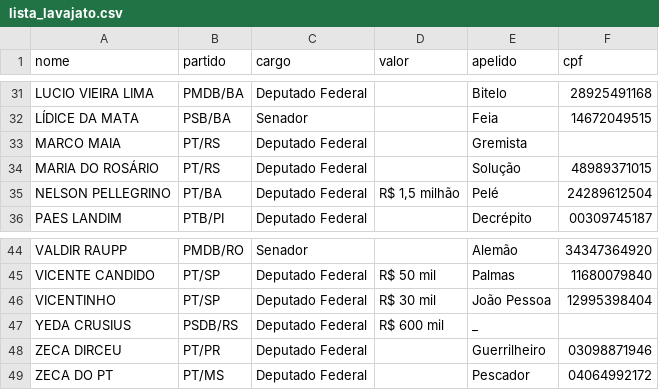
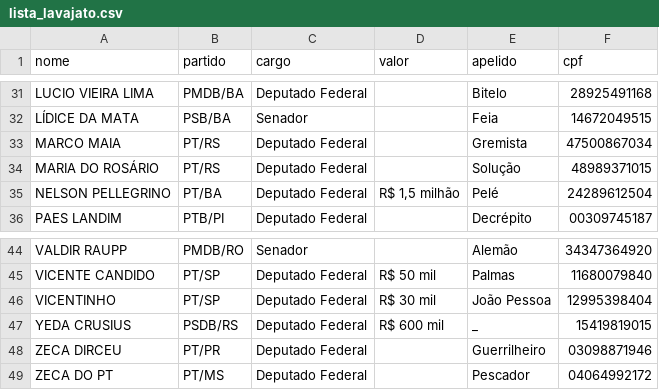
Before and after one commit to CodeForBSB/lavajato, a CSV file: lista_lavajato.csv, drawn as a sheet; only a part is shown, gaps mark what is left out.

Commit message:
Update lista_lavajato.csv

```diff
--- a/lista_lavajato.csv
+++ b/lista_lavajato.csv
@@ -32,3 +32,3 @@ LUCIO VIEIRA LIMA,PMDB/BA,Deputado Federal,,Bitelo,28925491168
 LÍDICE DA MATA,PSB/BA,Senador,,Feia,14672049515
-MARCO MAIA,PT/RS,Deputado Federal,,Gremista,
+MARCO MAIA,PT/RS,Deputado Federal,,Gremista,47500867034
 MARIA DO ROSÁRIO,PT/RS,Deputado Federal,,Solução,48989371015
@@ -46,3 +46,3 @@ VICENTE CANDIDO,PT/SP,Deputado Federal,R$ 50 mil,Palmas,11680079840
 VICENTINHO,PT/SP,Deputado Federal,R$ 30 mil,João Pessoa,12995398404
-YEDA CRUSIUS,PSDB/RS,Deputado Federal,R$ 600 mil,_,
+YEDA CRUSIUS,PSDB/RS,Deputado Federal,R$ 600 mil,_,15419819015
 ZECA DIRCEU,PT/PR,Deputado Federal,,Guerrilheiro,03098871946
```
